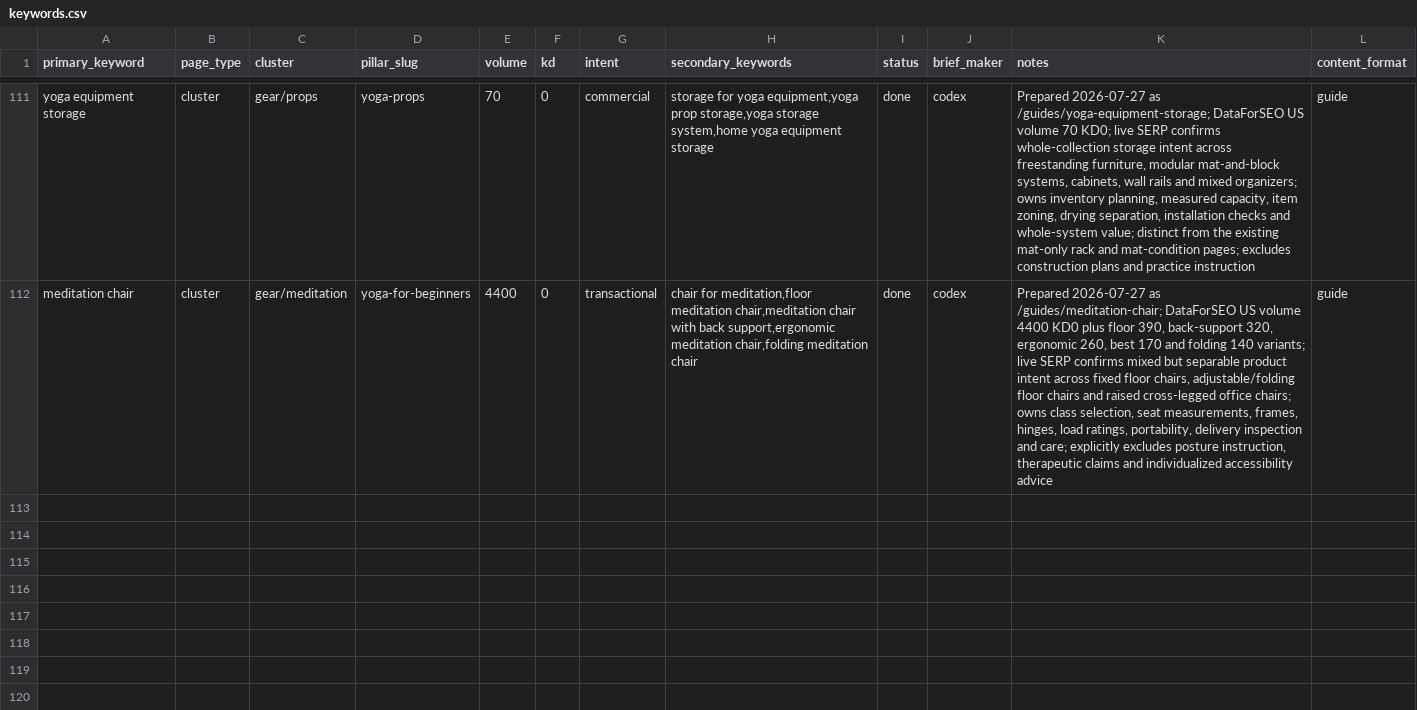
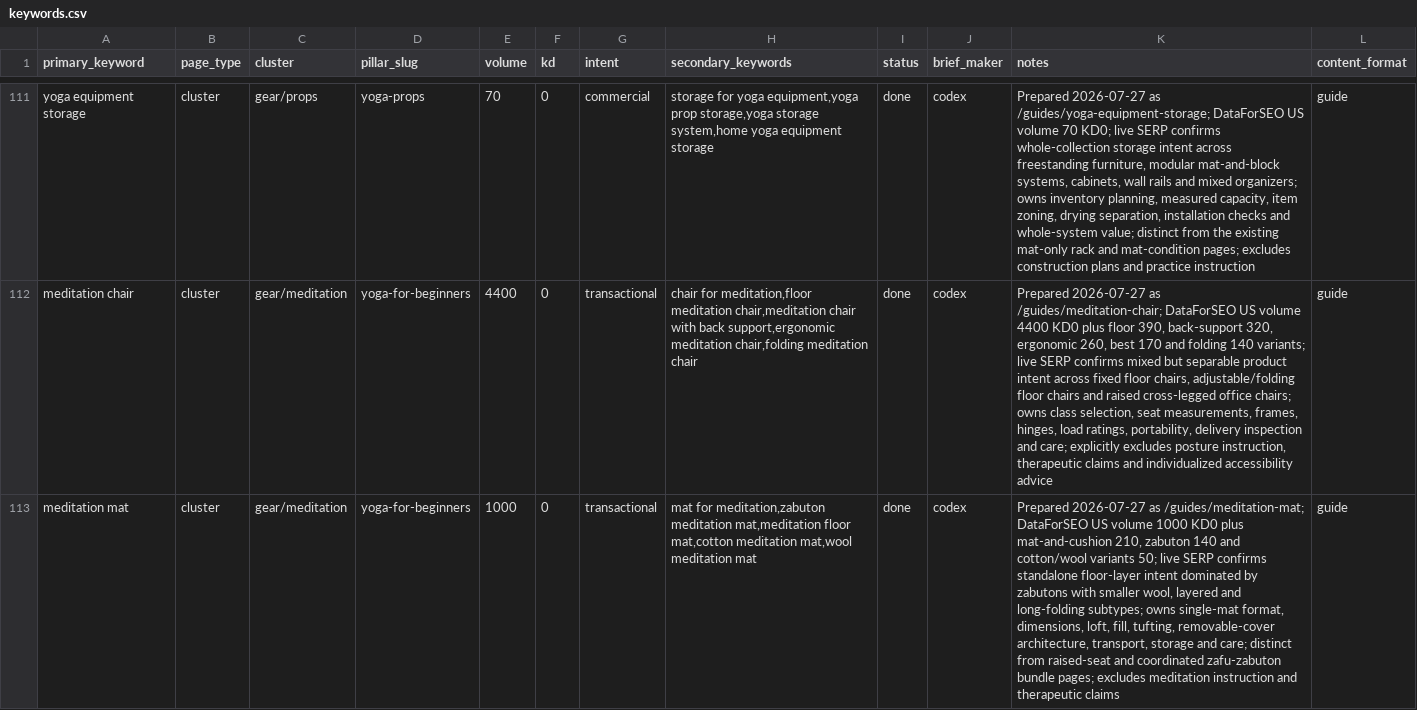
Before and after one commit to MarvinNL046/theyogasensei, a CSV file: keywords.csv, drawn as a sheet; only a part is shown, gaps mark what is left out; the diff names each change by its address in the sheet, - before the commit and + after, or states it on an @@ line.

Commit message:
Add meditation mat guide

```diff
--- a/keywords.csv
+++ b/keywords.csv
+row 113: meditation mat | cluster | gear/meditation | yoga-for-beginners | 1000 | 0 | transactional | mat for meditation,zabuton meditation mat,meditation floor mat,cotton meditation mat,wool meditation mat | done | codex | Prepared 2026-07-27 as /guides/meditation-mat; DataForSEO US volume 1000 KD0 plus mat-and-cushion 210, zabuton 140 and cotton/wool variants 50; live SERP confirms standalone floor-layer intent dominated by zabutons with smaller wool, layered and long-folding subtypes; owns single-mat format, dimensions, loft, fill, tufting, removable-cover architecture, transport, storage and care; distinct from raised-seat and coordinated zafu-zabuton bundle pages; excludes meditation instruction and therapeutic claims | guide
```
Also changed, not shown: 11 other files.
